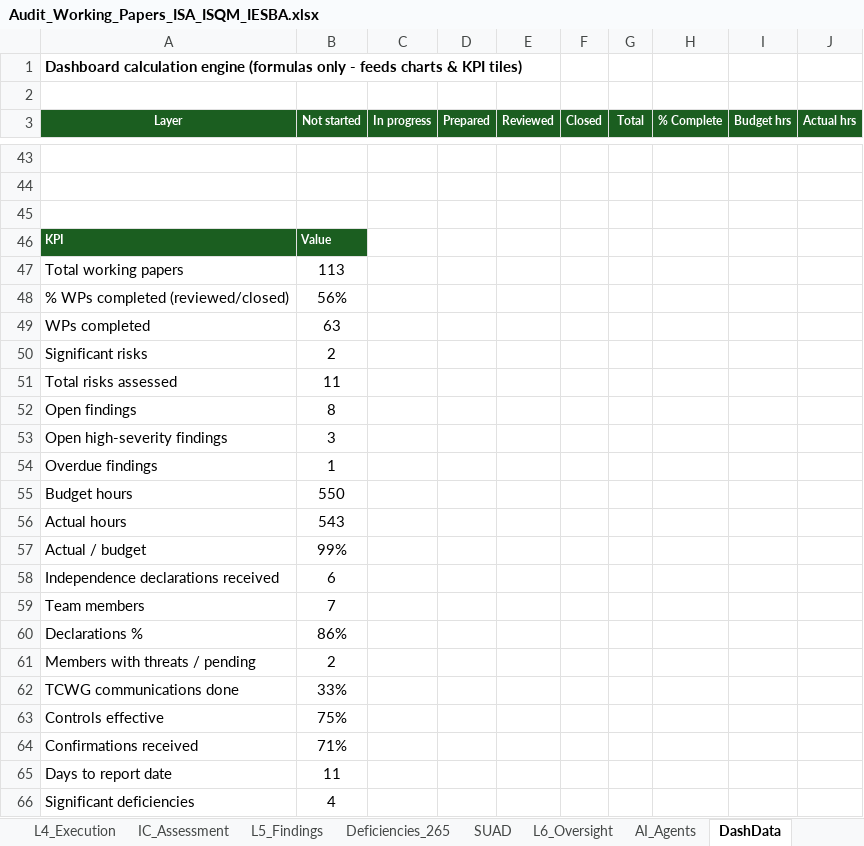
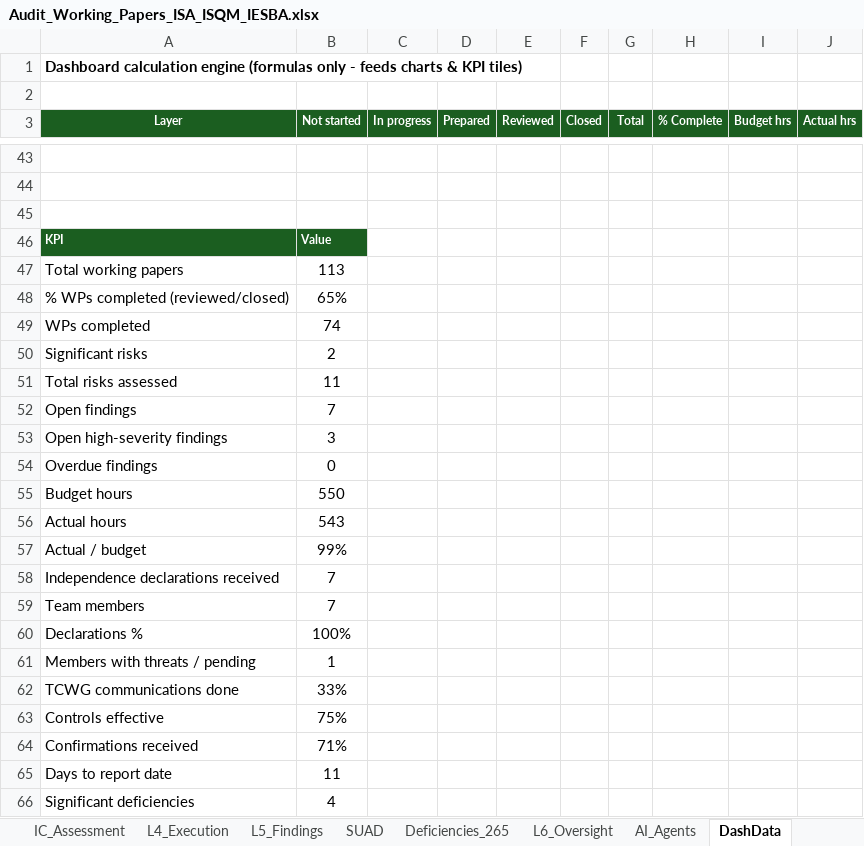
Before and after one commit to chenphat/phatchen, an Excel workbook: Audit_Working_Papers_ISA_ISQM_IESBA.xlsx, sheet DashData, drawn as a sheet; only a part is shown, gaps mark what is left out; values as stored, in another font and other column widths than the file's, no borders; the diff covers the shown part only; the diff names each change by its address in the sheet, - before the commit and + after, or states it on an @@ line.

```diff
--- a/Audit_Working_Papers_ISA_ISQM_IESBA.xlsx (sheet DashData)
+++ b/Audit_Working_Papers_ISA_ISQM_IESBA.xlsx (sheet DashData)
@@ sheet tab order changed: IC_Assessment | L4_Execution | L5_Findings | SUAD | Deficiencies_265 | L6_Oversight | AI_Agents | DashData @@
-B48 (Not started): 56%
+B48 (Not started): 65%
-B49 (Not started): 63
+B49 (Not started): 74
-B52 (Not started): 8
+B52 (Not started): 7
-B54 (Not started): 1
+B54 (Not started): 0
-B58 (Not started): 6
+B58 (Not started): 7
-B60 (Not started): 86%
+B60 (Not started): 100%
-B61 (Not started): 2
+B61 (Not started): 1
```
Also changed, not shown: 26 edited cells elsewhere in this sheet, sheet WP_Index, sheet Dashboard, sheet GoingConcern_570R, sheet L6_Oversight, sheet AI_Agents, sheet LayersMap, 15 more sheets, other sheet tabs, formulas that keep their value, charts or pictures, 1 other file.
